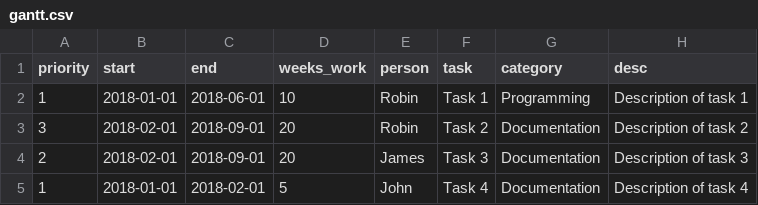
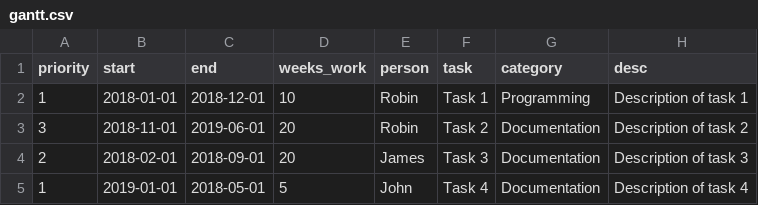
Before and after one commit to RobinL/altair_gantt, a CSV file: gantt.csv, drawn as a sheet.

Commit message:
Update gantt.csv

```diff
--- a/gantt.csv
+++ b/gantt.csv
@@ -1,5 +1,5 @@
 priority,start,end,weeks_work,person,task,category,desc
-1,2018-01-01,2018-06-01,10,Robin,Task 1,Programming,Description of task 1
-3,2018-02-01,2018-09-01,20,Robin,Task 2,Documentation,Description of task 2
+1,2018-01-01,2018-12-01,10,Robin,Task 1,Programming,Description of task 1
+3,2018-11-01,2019-06-01,20,Robin,Task 2,Documentation,Description of task 2
 2,2018-02-01,2018-09-01,20,James,Task 3,Documentation,Description of task 3
-1,2018-01-01,2018-02-01,5,John,Task 4,Documentation,Description of task 4
+1,2019-01-01,2018-05-01,5,John,Task 4,Documentation,Description of task 4
```
